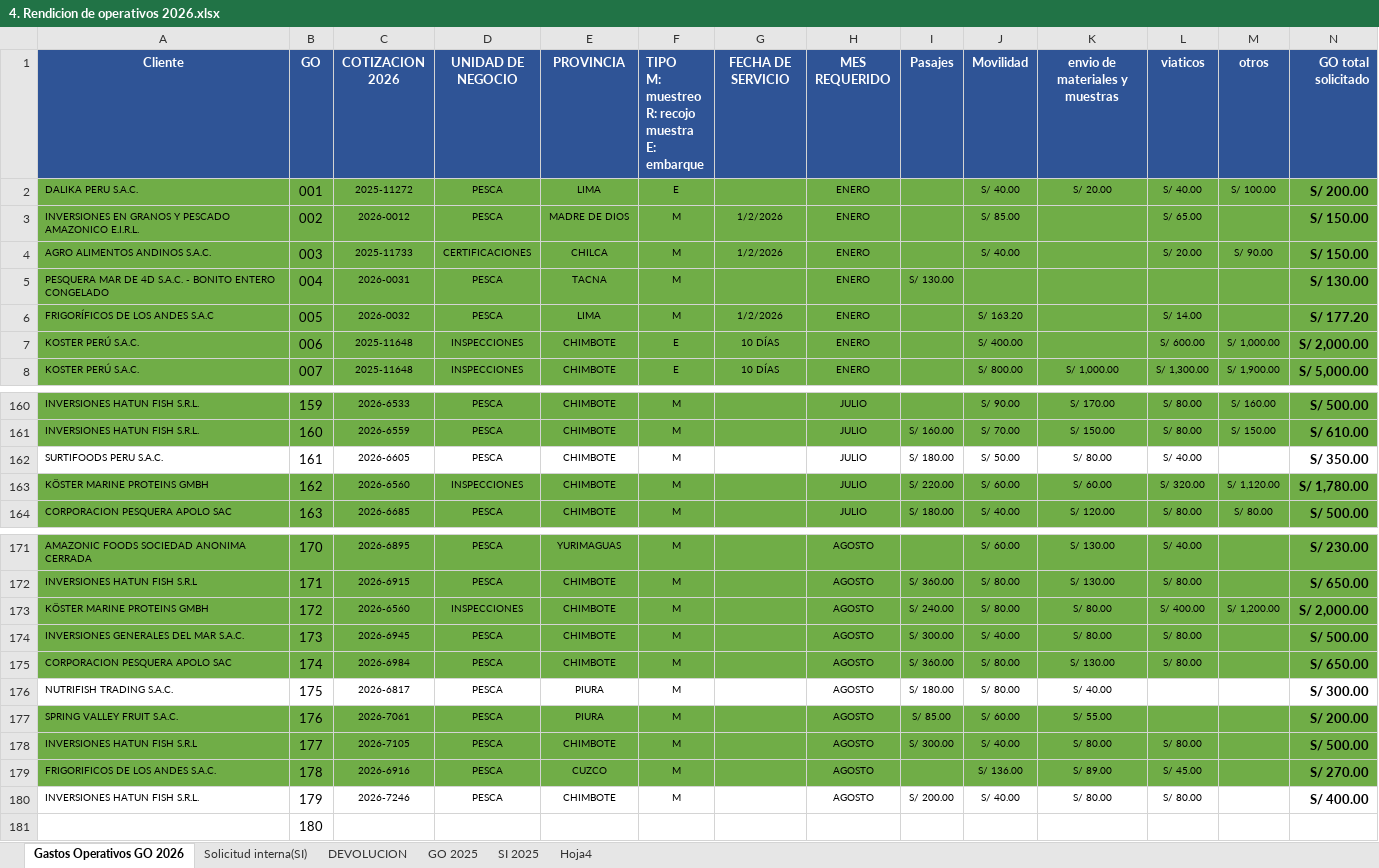
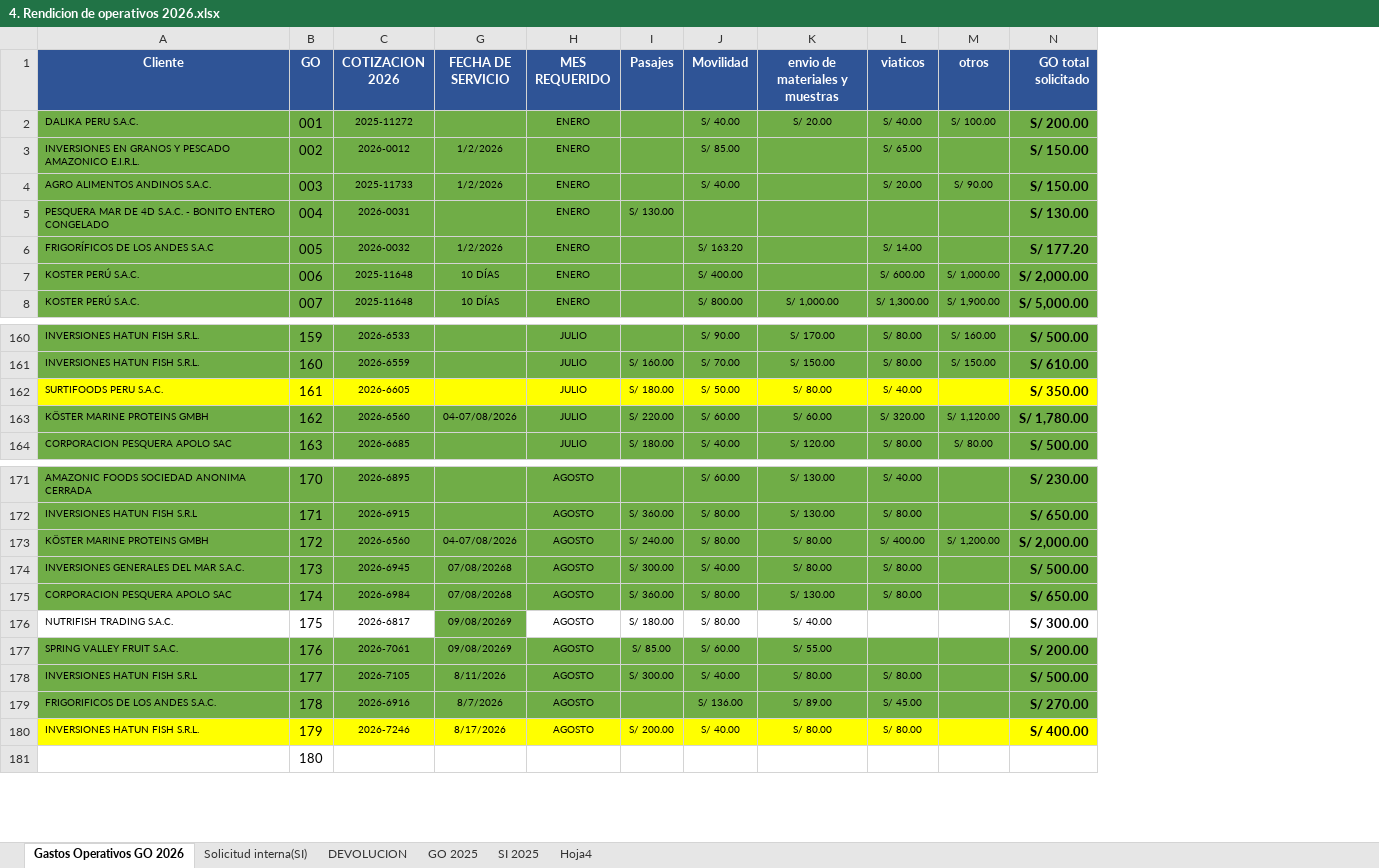
Before and after one commit to diamelizsurquillo-cell/pacific-control, an Excel workbook: 4. Rendicion de operativos 2026.xlsx, sheet Gastos Operativos GO 2026, drawn as a sheet; only a part is shown, gaps mark what is left out; values as stored, in another font and other column widths than the file's, no borders; ↵ is a line break in a cell; the diff covers the shown part only; the diff names each change by its address in the sheet, - before the commit and + after, or states it on an @@ line.

```diff
--- a/4. Rendicion de operativos 2026.xlsx (sheet Gastos Operativos GO 2026)
+++ b/4. Rendicion de operativos 2026.xlsx (sheet Gastos Operativos GO 2026)
@@ column D (UNIDAD DE NEGOCIO) hidden, rows 2-8: PESCA | PESCA | CERTIFICACIONES | PESCA | PESCA | INSPECCIONES | INSPECCIONES; rows 160-164: PESCA | PESCA | PESCA | INSPECCIONES | PESCA; rows 171-180: PESCA | PESCA | INSPECCIONES | PESCA | PESCA | PESCA | PESCA | PESCA | PESCA | PESCA @@
@@ column E (PROVINCIA) hidden, rows 2-8: LIMA | MADRE DE DIOS | CHILCA | TACNA | LIMA | CHIMBOTE | CHIMBOTE; rows 160-164: all CHIMBOTE; rows 171-180: YURIMAGUAS | CHIMBOTE | CHIMBOTE | CHIMBOTE | CHIMBOTE | PIURA | PIURA | CHIMBOTE | CUZCO | CHIMBOTE @@
@@ column F hidden, rows 1-8: TIPO ↵ M: muestreo ↵ R: recojo muestra ↵ E: embarque | E | M | M | M | M | E | E; rows 160-164: all M; rows 171-180: all M @@
-A162:C162 fill: none
+A162:C162 fill: #FFFF00
-G162:N162 fill: none
+G162:N162 fill: #FFFF00
-G163 (FECHA DE SERVICIO): (empty)
+G163 (FECHA DE SERVICIO): 04-07/08/2026
-G173 (FECHA DE SERVICIO): (empty)
+G173 (FECHA DE SERVICIO): 04-07/08/2026
-G174:G175 (FECHA DE SERVICIO): (empty)
+G174:G175 (FECHA DE SERVICIO): 07/08/20268
-G176:G177 (FECHA DE SERVICIO): (empty)
+G176:G177 (FECHA DE SERVICIO): 09/08/20269
-G176 fill: none
+G176 fill: #70AD47
-G178 (FECHA DE SERVICIO): (empty)
+G178 (FECHA DE SERVICIO): 8/11/2026
-G179 (FECHA DE SERVICIO): (empty)
+G179 (FECHA DE SERVICIO): 8/7/2026
-A180:C180 fill: none
+A180:C180 fill: #FFFF00
-G180 (FECHA DE SERVICIO): (empty)
+G180 (FECHA DE SERVICIO): 8/17/2026
-G180:N180 fill: none
+G180:N180 fill: #FFFF00
```
Also changed, not shown: cell formats elsewhere in this sheet, 1. FR-12-01-04 Ordenes de servicio de Inspeccion 2026.xlsx, 17 other files.
